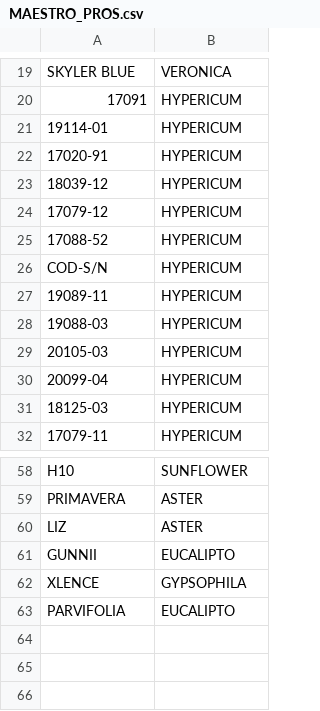
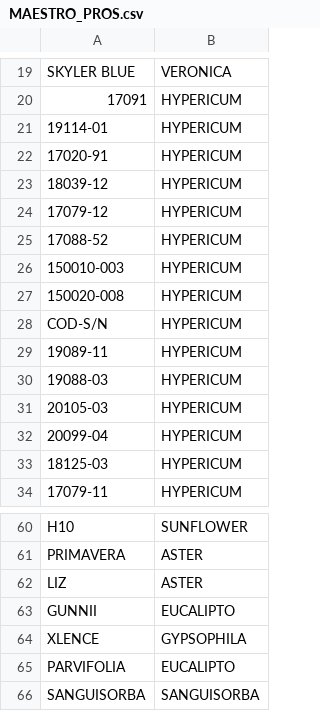
Before and after one commit to renealejo96/cosecha-app, a CSV file: MAESTRO_PROS.csv, drawn as a sheet; only a part is shown, gaps mark what is left out.

Commit message:
Actualización de variedades y productos maestros para despliegue en Render

```diff
--- a/MAESTRO_PROS.csv
+++ b/MAESTRO_PROS.csv
@@ -25,2 +25,4 @@ SKYLER BLUE;VERONICA
 17088-52;HYPERICUM
+150010-003;HYPERICUM
+150020-008;HYPERICUM
 COD-S/N;HYPERICUM
@@ -63 +65,2 @@ XLENCE;GYPSOPHILA
 PARVIFOLIA;EUCALIPTO
+SANGUISORBA;SANGUISORBA
```
Also changed, not shown: variedades.csv.
